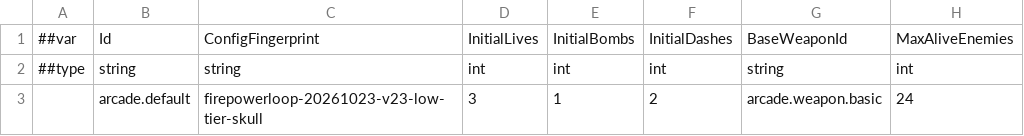
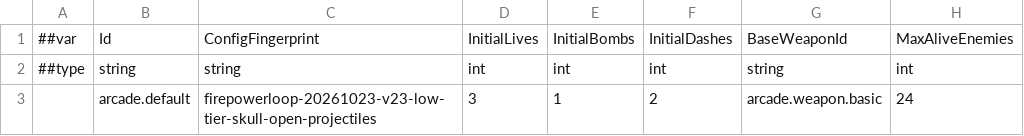
Before and after one commit to godspacecc/FirepowerLoop, a CSV file: Config/DataCsv/arcade_rule.csv, drawn as a sheet; only a part is shown; the diff names each change by its address in the sheet, - before the commit and + after, or states it on an @@ line.

```diff
--- a/Config/DataCsv/arcade_rule.csv
+++ b/Config/DataCsv/arcade_rule.csv
-C3: firepowerloop-20261023-v23-low-tier-skull
+C3: firepowerloop-20261023-v23-low-tier-skull-open-projectiles
```
Also changed, not shown: Config/DataCsv/arcade_round_layout.csv, Config/DataCsv/arcade_weapon_upgrade.csv, 37 other files.
